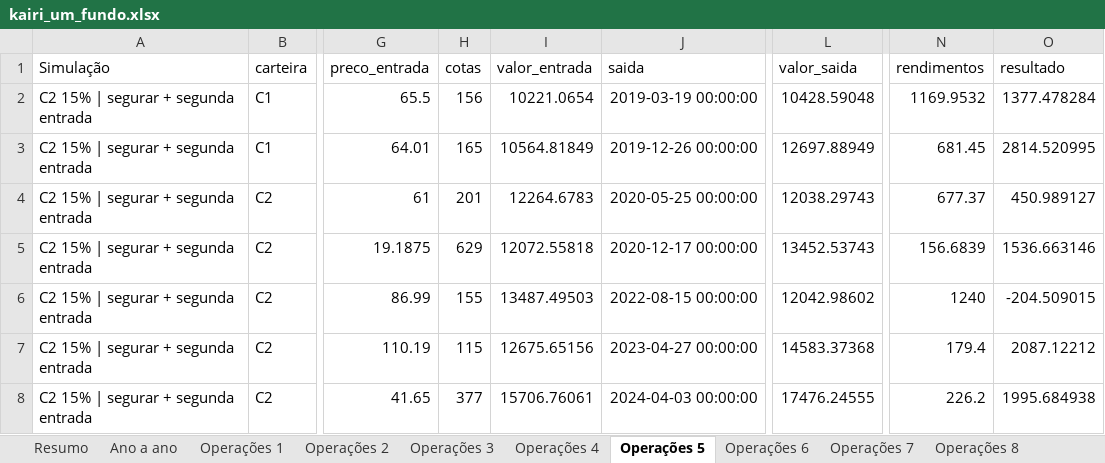
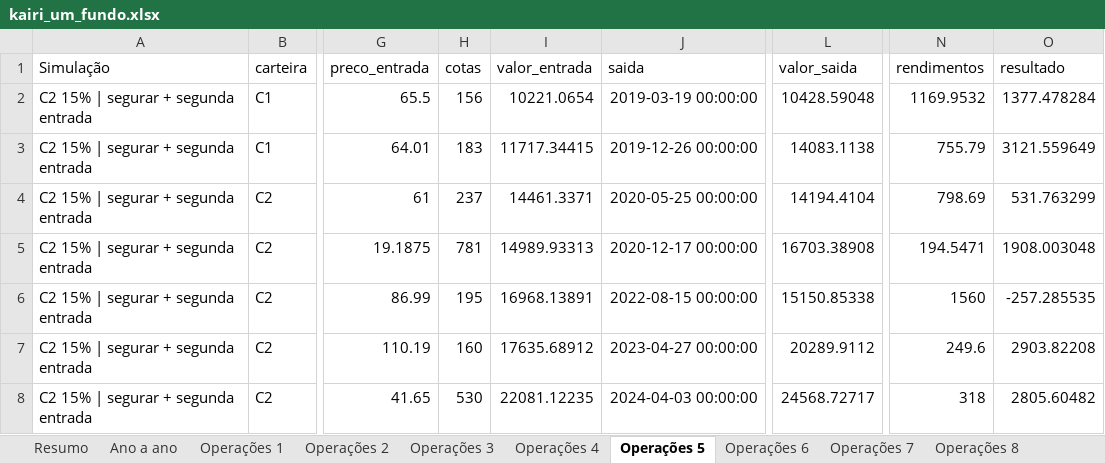
Before and after one commit to minorfurymusic/JPSchool-AI_Antigravity, an Excel workbook: planilhas/kairi_um_fundo.xlsx, sheet Operações 5, drawn as a sheet; only a part is shown, gaps mark what is left out; values as stored, in another font and other column widths than the file's, no borders; the diff covers the shown part only; the diff names each change by its address in the sheet, - before the commit and + after, or states it on an @@ line.

```diff
--- a/planilhas/kairi_um_fundo.xlsx (sheet Operações 5)
+++ b/planilhas/kairi_um_fundo.xlsx (sheet Operações 5)
-H3 (cotas): 165
+H3 (cotas): 183
-I3 (valor_entrada): 10564.81849
+I3 (valor_entrada): 11717.34415
-L3 (valor_saida): 12697.88949
+L3 (valor_saida): 14083.1138
-N3 (rendimentos): 681.45
+N3 (rendimentos): 755.79
-O3 (resultado): 2814.520995
+O3 (resultado): 3121.559649
-H4 (cotas): 201
+H4 (cotas): 237
-I4 (valor_entrada): 12264.6783
+I4 (valor_entrada): 14461.3371
-L4 (valor_saida): 12038.29743
+L4 (valor_saida): 14194.4104
-N4 (rendimentos): 677.37
+N4 (rendimentos): 798.69
-O4 (resultado): 450.989127
+O4 (resultado): 531.763299
-H5 (cotas): 629
+H5 (cotas): 781
-I5 (valor_entrada): 12072.55818
+I5 (valor_entrada): 14989.93313
-L5 (valor_saida): 13452.53743
+L5 (valor_saida): 16703.38908
-N5 (rendimentos): 156.6839
+N5 (rendimentos): 194.5471
-O5 (resultado): 1536.663146
+O5 (resultado): 1908.003048
-H6 (cotas): 155
+H6 (cotas): 195
-I6 (valor_entrada): 13487.49503
+I6 (valor_entrada): 16968.13891
-L6 (valor_saida): 12042.98602
+L6 (valor_saida): 15150.85338
-N6 (rendimentos): 1240
+N6 (rendimentos): 1560
-O6 (resultado): -204.509015
+O6 (resultado): -257.285535
-H7 (cotas): 115
+H7 (cotas): 160
-I7 (valor_entrada): 12675.65156
+I7 (valor_entrada): 17635.68912
-L7 (valor_saida): 14583.37368
+L7 (valor_saida): 20289.9112
-N7 (rendimentos): 179.4
+N7 (rendimentos): 249.6
-O7 (resultado): 2087.12212
+O7 (resultado): 2903.82208
-H8 (cotas): 377
+H8 (cotas): 530
-I8 (valor_entrada): 15706.76061
+I8 (valor_entrada): 22081.12235
-L8 (valor_saida): 17476.24555
+L8 (valor_saida): 24568.72717
-N8 (rendimentos): 226.2
+N8 (rendimentos): 318
-O8 (resultado): 1995.684938
+O8 (resultado): 2805.60482
```
Also changed, not shown: 16 edited cells elsewhere in this sheet, sheet Patrimônio dia a dia, sheet Ano a ano, sheet Resumo, sheet Operações 6, sheet Operações 7, sheet Operações 8, 4 more sheets, 8 other files.
